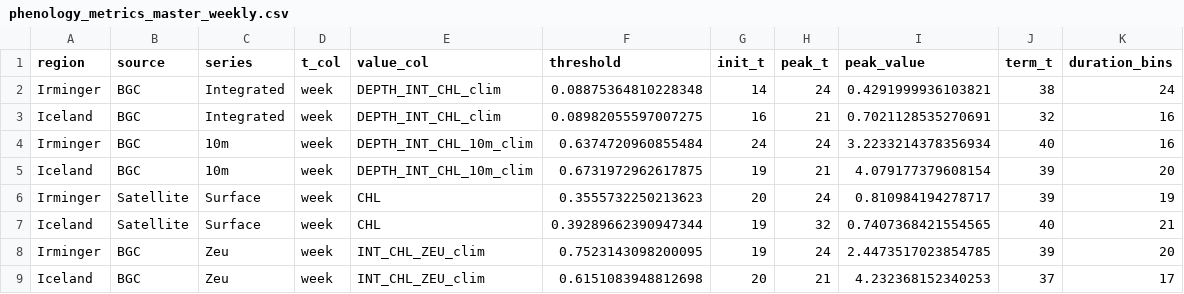
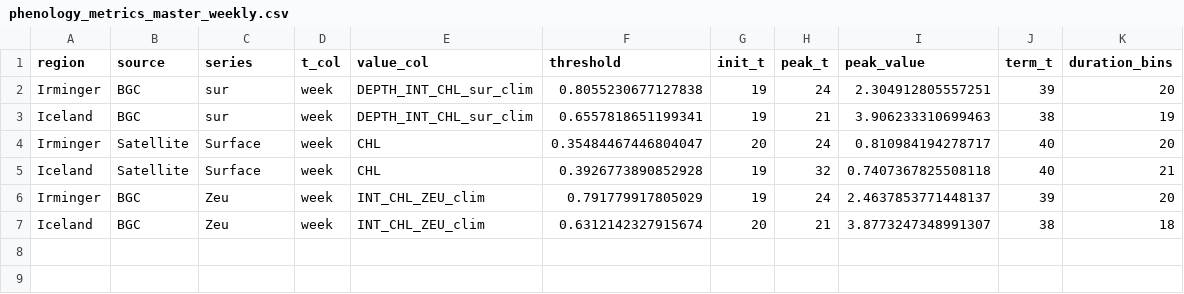
Before and after one commit to ROYVNZ/Mas, a CSV file: Figures & Tables/phenology_metrics_master_weekly.csv, drawn as a sheet.

Commit message:
Applied Phenological Parameters to timeseries
Produced Graphs and Tables

```diff
--- a/Figures & Tables/phenology_metrics_master_weekly.csv
+++ b/Figures & Tables/phenology_metrics_master_weekly.csv
@@ -1,9 +1,7 @@
 region,source,series,t_col,value_col,threshold,init_t,peak_t,peak_value,term_t,duration_bins
-Irminger,BGC,Integrated,week,DEPTH_INT_CHL_clim,0.08875364810228348,14,24,0.4291999936103821,38,24
-Iceland,BGC,Integrated,week,DEPTH_INT_CHL_clim,0.08982055597007275,16,21,0.7021128535270691,32,16
-Irminger,BGC,10m,week,DEPTH_INT_CHL_10m_clim,0.6374720960855484,24,24,3.2233214378356934,40,16
-Iceland,BGC,10m,week,DEPTH_INT_CHL_10m_clim,0.6731972962617875,19,21,4.079177379608154,39,20
-Irminger,Satellite,Surface,week,CHL,0.3555732250213623,20,24,0.810984194278717,39,19
-Iceland,Satellite,Surface,week,CHL,0.39289662390947344,19,32,0.7407368421554565,40,21
-Irminger,BGC,Zeu,week,INT_CHL_ZEU_clim,0.7523143098200095,19,24,2.4473517023854785,39,20
-Iceland,BGC,Zeu,week,INT_CHL_ZEU_clim,0.6151083948812698,20,21,4.232368152340253,37,17
+Irminger,BGC,sur,week,DEPTH_INT_CHL_sur_clim,0.8055230677127838,19,24,2.304912805557251,39,20
+Iceland,BGC,sur,week,DEPTH_INT_CHL_sur_clim,0.6557818651199341,19,21,3.906233310699463,38,19
+Irminger,Satellite,Surface,week,CHL,0.35484467446804047,20,24,0.810984194278717,40,20
+Iceland,Satellite,Surface,week,CHL,0.3926773890852928,19,32,0.7407367825508118,40,21
+Irminger,BGC,Zeu,week,INT_CHL_ZEU_clim,0.791779917805029,19,24,2.4637853771448137,39,20
+Iceland,BGC,Zeu,week,INT_CHL_ZEU_clim,0.6312142327915674,20,21,3.8773247348991307,38,18
```
Also changed, not shown: Figures & Tables/time_series_quality_summary.csv, 3 other files.
